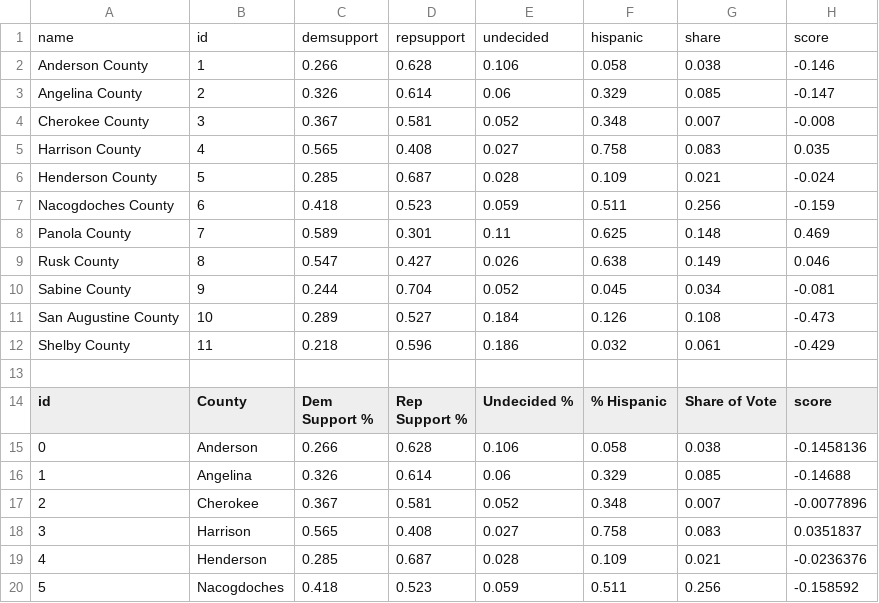
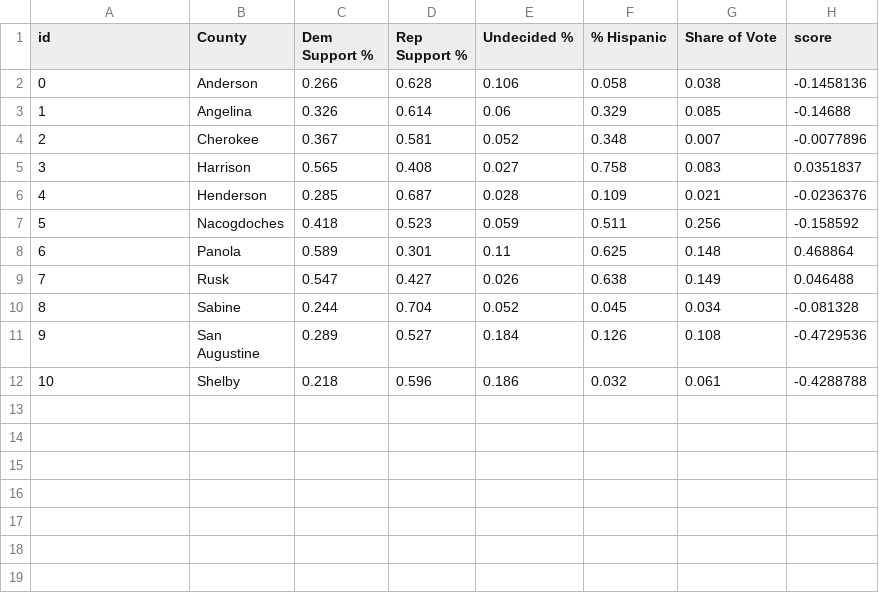
Before and after one commit to SamLeBlanc/TX1, a CSV file: data/dat.csv, drawn as a sheet; only a part is shown; the shorter side is filled out with more unchanged rows; the diff names each change by its address in the sheet, - before the commit and + after, or states it on an @@ line.

Commit message:
fix data

```diff
--- a/data/dat.csv
+++ b/data/dat.csv
-row 1: name | id | demsupport | repsupport | undecided | hispanic | share | score
-row 2: Anderson County | 1 | 0.266 | 0.628 | 0.106 | 0.058 | 0.038 | -0.146
-row 3: Angelina County | 2 | 0.326 | 0.614 | 0.06 | 0.329 | 0.085 | -0.147
-row 4: Cherokee County | 3 | 0.367 | 0.581 | 0.052 | 0.348 | 0.007 | -0.008
-row 5: Harrison County | 4 | 0.565 | 0.408 | 0.027 | 0.758 | 0.083 | 0.035
-row 6: Henderson County | 5 | 0.285 | 0.687 | 0.028 | 0.109 | 0.021 | -0.024
-row 7: Nacogdoches County | 6 | 0.418 | 0.523 | 0.059 | 0.511 | 0.256 | -0.159
-row 8: Panola County | 7 | 0.589 | 0.301 | 0.11 | 0.625 | 0.148 | 0.469
-row 9: Rusk County | 8 | 0.547 | 0.427 | 0.026 | 0.638 | 0.149 | 0.046
-row 10: Sabine County | 9 | 0.244 | 0.704 | 0.052 | 0.045 | 0.034 | -0.081
-row 11: San Augustine County | 10 | 0.289 | 0.527 | 0.184 | 0.126 | 0.108 | -0.473
-row 12: Shelby County | 11 | 0.218 | 0.596 | 0.186 | 0.032 | 0.061 | -0.429
-row 13: (empty)
```
